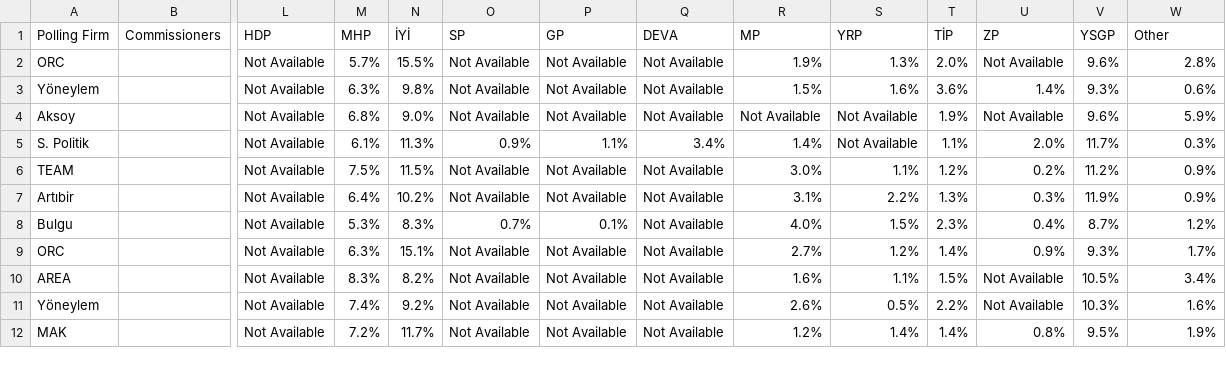
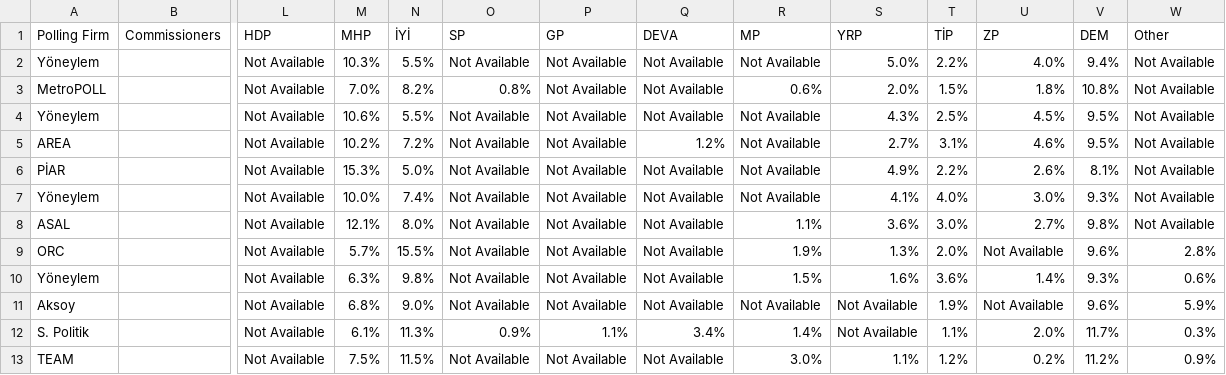
Before and after one commit to michalskop/europeelects, a CSV file: v2/data/tr.csv, drawn as a sheet; only a part is shown, gaps mark what is left out; the shorter side is filled out with more unchanged rows; rows hold the shown columns only; the diff names each change by its address in the sheet, - before the commit and + after, or states it on an @@ line.

```diff
--- a/v2/data/tr.csv
+++ b/v2/data/tr.csv
-V1: YSGP
+V1: DEM
+row 2: Yöneylem |  | Not Available | 10.3% | 5.5% | Not Available | Not Available | Not Available | Not Available | 5.0% | 2.2% | 4.0% | 9.4% | Not Available
+row 3: MetroPOLL |  | Not Available | 7.0% | 8.2% | 0.8% | Not Available | Not Available | 0.6% | 2.0% | 1.5% | 1.8% | 10.8% | Not Available
+row 4: Yöneylem |  | Not Available | 10.6% | 5.5% | Not Available | Not Available | Not Available | Not Available | 4.3% | 2.5% | 4.5% | 9.5% | Not Available
+row 5: AREA |  | Not Available | 10.2% | 7.2% | Not Available | Not Available | 1.2% | Not Available | 2.7% | 3.1% | 4.6% | 9.5% | Not Available
+row 6: PİAR |  | Not Available | 15.3% | 5.0% | Not Available | Not Available | Not Available | Not Available | 4.9% | 2.2% | 2.6% | 8.1% | Not Available
+row 7: Yöneylem |  | Not Available | 10.0% | 7.4% | Not Available | Not Available | Not Available | Not Available | 4.1% | 4.0% | 3.0% | 9.3% | Not Available
+row 8: ASAL |  | Not Available | 12.1% | 8.0% | Not Available | Not Available | Not Available | 1.1% | 3.6% | 3.0% | 2.7% | 9.8% | Not Available
```
